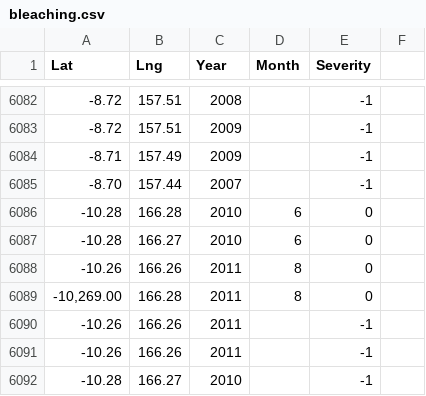
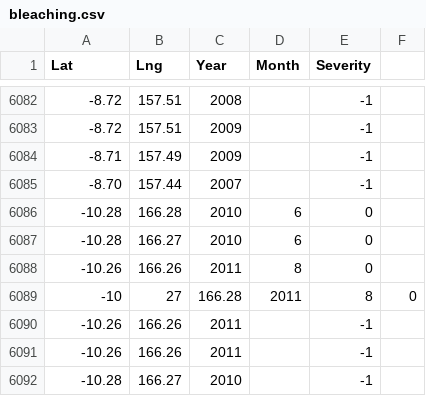
Before and after one commit to clkruse/clkruse.github.io, a CSV file: bleaching/bleaching.csv, drawn as a sheet; only a part is shown, gaps mark what is left out; removed rows and columns are numbered as before the commit, all else as after; the diff names each change by its address in the sheet, - before the commit and + after, or states it on an @@ line.

Commit message:
fixing small data type error in the database

```diff
--- a/bleaching/bleaching.csv
+++ b/bleaching/bleaching.csv
-row 6089: -10,269.00 | 166.28 | 2011 | 8 | 0
+row 6089: -10 | 27 | 166.28 | 2011 | 8 | 0
```
